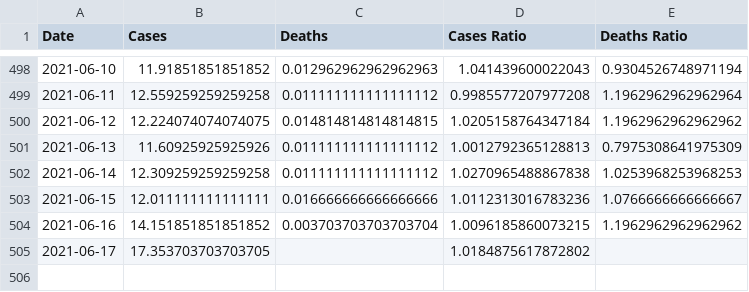
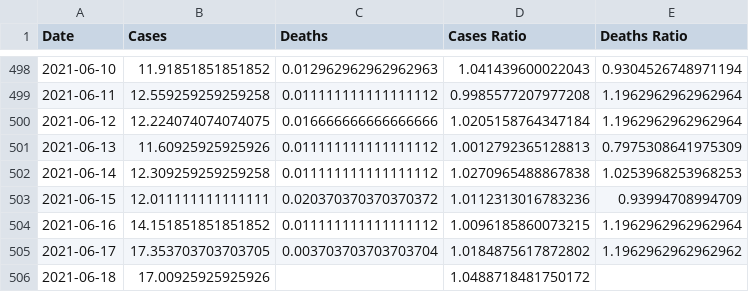
Before and after one commit to robertgauld/scotland-covid19-data, a CSV file: public/england_per_100000.csv, drawn as a sheet; only a part is shown, gaps mark what is left out.

```diff
--- a/public/england_per_100000.csv
+++ b/public/england_per_100000.csv
@@ -499,7 +499,8 @@ Date,Cases,Deaths,Cases Ratio,Deaths Ratio
 2021-06-11,12.559259259259258,0.011111111111111112,0.9985577207977208,1.1962962962962964
-2021-06-12,12.224074074074075,0.014814814814814815,1.0205158764347184,1.1962962962962962
+2021-06-12,12.224074074074075,0.016666666666666666,1.0205158764347184,1.1962962962962964
 2021-06-13,11.60925925925926,0.011111111111111112,1.0012792365128813,0.7975308641975309
 2021-06-14,12.309259259259258,0.011111111111111112,1.0270965488867838,1.0253968253968253
-2021-06-15,12.011111111111111,0.016666666666666666,1.0112313016783236,1.0766666666666667
-2021-06-16,14.151851851851852,0.003703703703703704,1.0096185860073215,1.1962962962962962
-2021-06-17,17.353703703703705,,1.0184875617872802,
+2021-06-15,12.011111111111111,0.020370370370370372,1.0112313016783236,0.93994708994709
+2021-06-16,14.151851851851852,0.011111111111111112,1.0096185860073215,1.1962962962962964
+2021-06-17,17.353703703703705,0.003703703703703704,1.0184875617872802,1.1962962962962962
+2021-06-18,17.00925925925926,,1.0488718481750172,
```
Also changed, not shown: public/northern_ireland_per_100000.csv, public/scotland_per_100000.csv, 15 other files.
